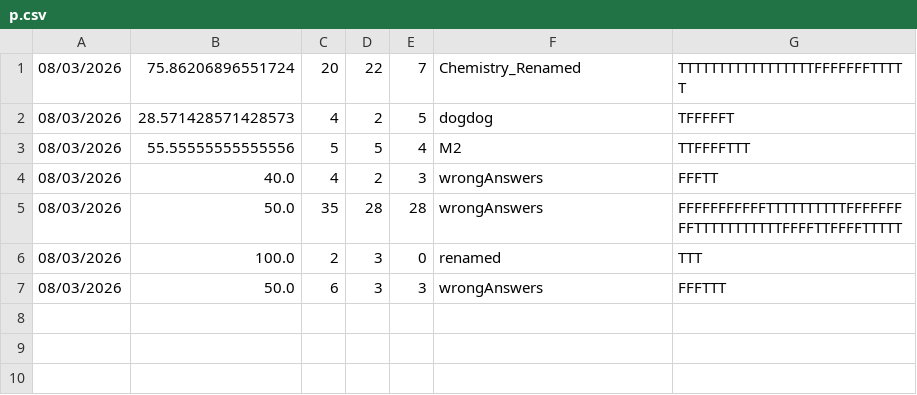
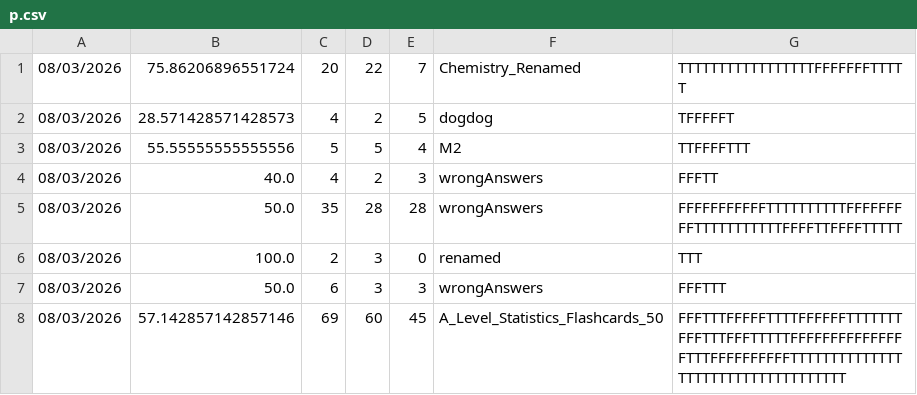
Before and after one commit to aditya-66s/RevisionAssistant, a CSV file: files/sessions/p.csv, drawn as a sheet.

```diff
--- a/files/sessions/p.csv
+++ b/files/sessions/p.csv
@@ -7 +7,2 @@
 08/03/2026,50.0,6,3,3,wrongAnswers,FFFTTT
+08/03/2026,57.142857142857146,69,60,45,A_Level_Statistics_Flashcards_50,FFFTTTFFFFFTTTTFFFFFFTTTTTTTFFFTTTFFFTTTTTFFFFFFFFFFFFFFFTTTFFFFFFFFFFTTTTTTTTTTTTTTTTTTTTTTTTTTTTTTTTTTT
```
Also changed, not shown: files/stats.csv, userFolders/p/wrongAnswers.csv, 1 other file.
